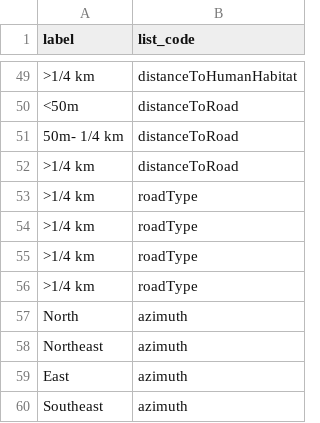
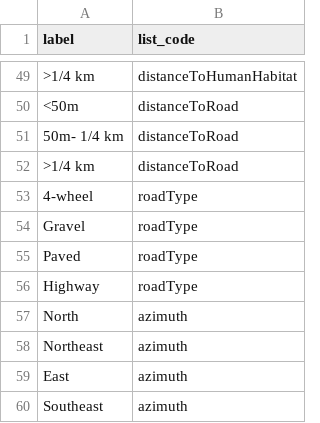
Before and after one commit to catconservancy/ccc-login, a CSV file: src/main/resources/data_load/LookupOptions.csv, drawn as a sheet; only a part is shown, gaps mark what is left out; the diff names each change by its address in the sheet, - before the commit and + after, or states it on an @@ line.

```diff
--- a/src/main/resources/data_load/LookupOptions.csv
+++ b/src/main/resources/data_load/LookupOptions.csv
-A53 (label): >1/4 km
+A53 (label): 4-wheel
-A54 (label): >1/4 km
+A54 (label): Gravel
-A55 (label): >1/4 km
+A55 (label): Paved
-A56 (label): >1/4 km
+A56 (label): Highway
```
Also changed, not shown: 2 other files.
